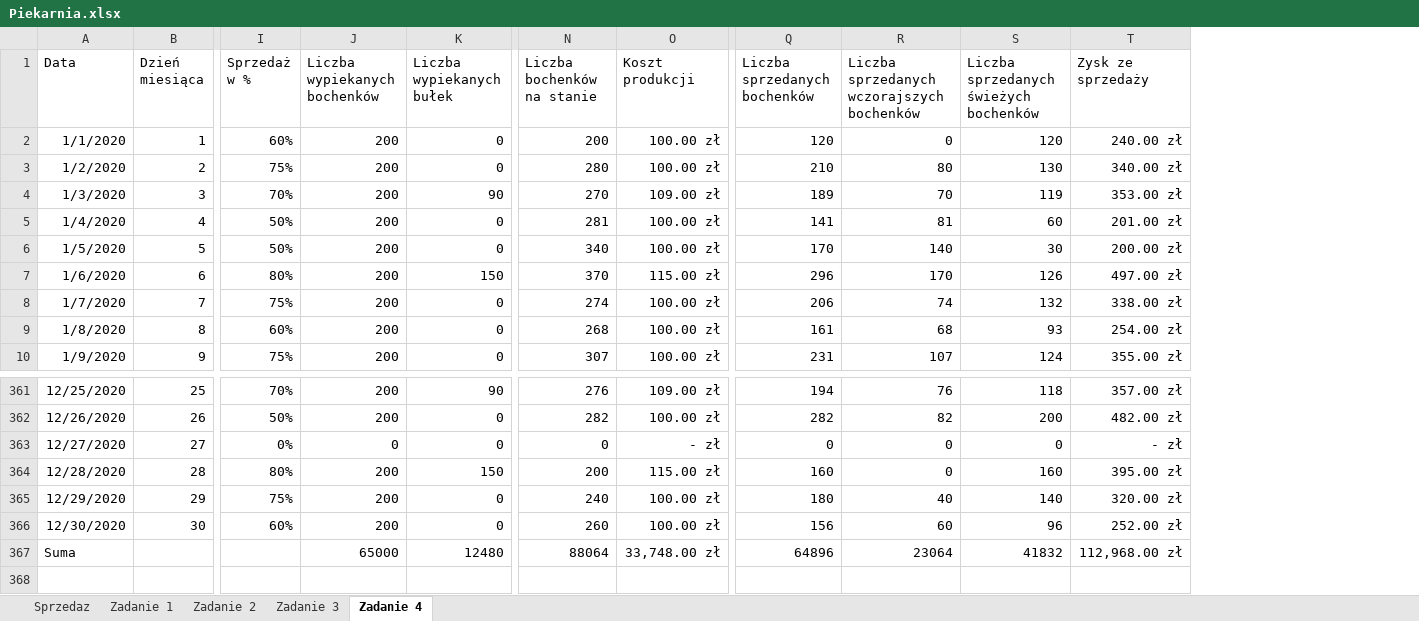
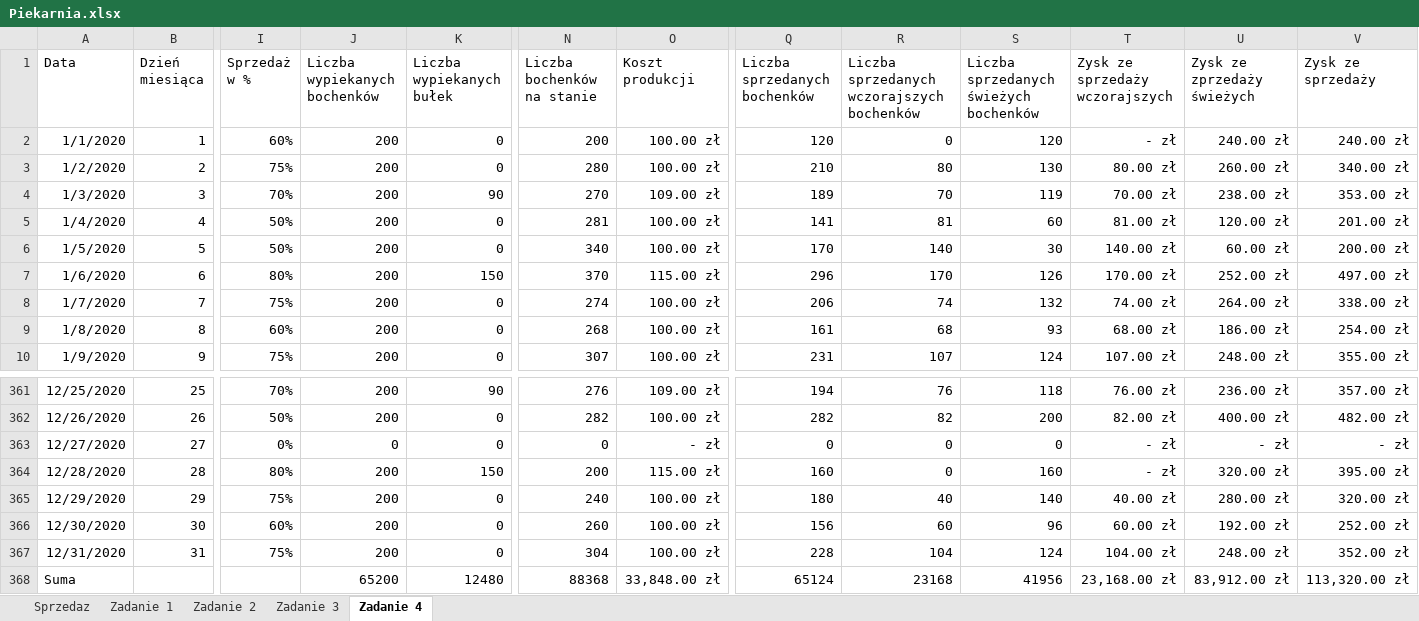
Before and after one commit to blackbat13/cs-htiew-gitbook, an Excel workbook: .gitbook/assets/Piekarnia.xlsx, sheet Zadanie 4, drawn as a sheet; only a part is shown, gaps mark what is left out; values as stored, in another font and other column widths than the file's, no borders; table styles not drawn; addresses are those after the commit; rows hold the shown columns only; the diff names each change by its address in the sheet, - before the commit and + after, or states it on an @@ line.

Commit message:
Update Piekarnia.xlsx

```diff
--- a/.gitbook/assets/Piekarnia.xlsx (sheet Zadanie 4)
+++ b/.gitbook/assets/Piekarnia.xlsx (sheet Zadanie 4)
+column T (Zysk ze sprzedaży wczorajszych), rows 2-10: - zł | 80.00 zł | 70.00 zł | 81.00 zł | 140.00 zł | 170.00 zł | 74.00 zł | 68.00 zł | 107.00 zł; rows 361-366: 76.00 zł | 82.00 zł | - zł | - zł | 40.00 zł | 60.00 zł; row 368: 23,168.00 zł
+column U (Zysk ze zprzedaży świeżych), rows 2-10: 240.00 zł | 260.00 zł | 238.00 zł | 120.00 zł | 60.00 zł | 252.00 zł | 264.00 zł | 186.00 zł | 248.00 zł; rows 361-366: 236.00 zł | 400.00 zł | - zł | 320.00 zł | 280.00 zł | 192.00 zł; row 368: 83,912.00 zł
+row 367: 12/31/2020 | 31 | 75% | 200 | 0 | 304 | 100.00 zł | 228 | 104 | 124 | 104.00 zł | 248.00 zł | 352.00 zł
-J368 (Liczba wypiekanych bochenków): 65000
+J368 (Liczba wypiekanych bochenków): 65200
-N368 (Liczba bochenków na stanie): 88064
+N368 (Liczba bochenków na stanie): 88368
-O368 (Koszt produkcji): 33,748.00 zł
+O368 (Koszt produkcji): 33,848.00 zł
-Q368 (Liczba sprzedanych bochenków): 64896
+Q368 (Liczba sprzedanych bochenków): 65124
-R368: 23064
+R368: 23168
-S368: 41832
+S368: 41956
-V368 (Zysk ze sprzedaży): 112,968.00 zł
+V368 (Zysk ze sprzedaży): 113,320.00 zł
```
